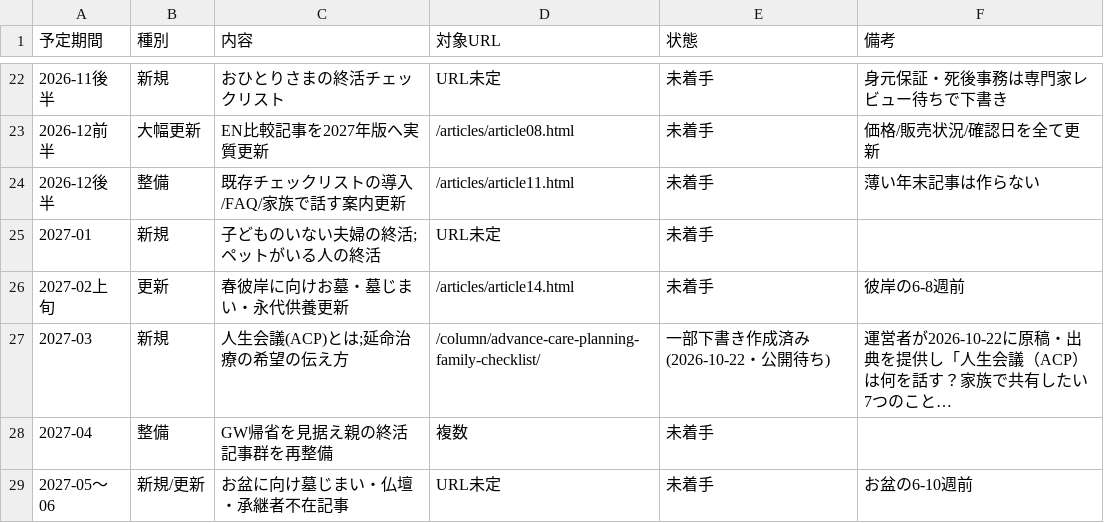
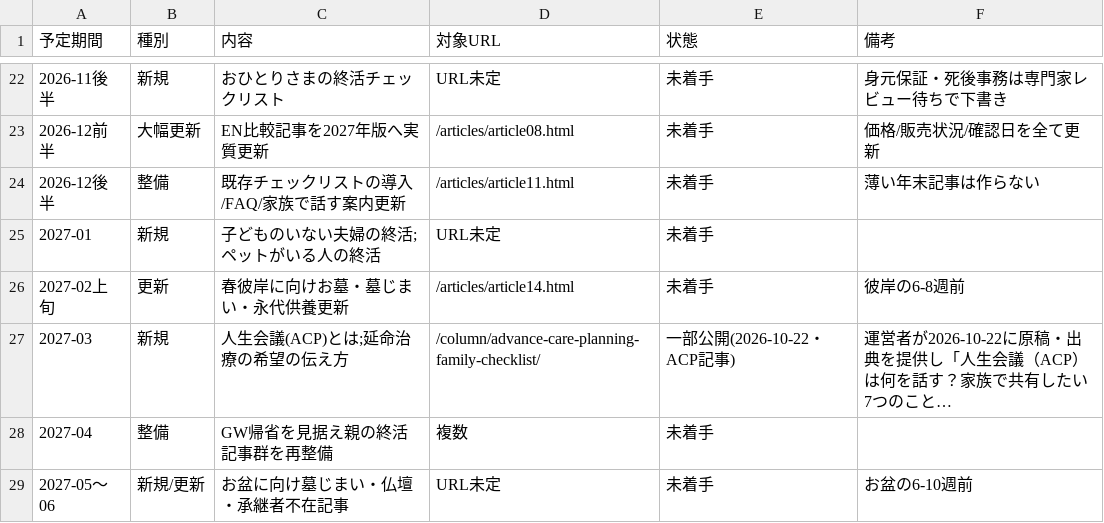
Before and after one commit to tfqys680-jpg/shukatsu-site, a CSV file: docs/seo/editorial-calendar.csv, drawn as a sheet; only a part is shown, gaps mark what is left out; long unchanged cells end in …; the diff names each change by its address in the sheet, - before the commit and + after, or states it on an @@ line.

```diff
--- a/docs/seo/editorial-calendar.csv
+++ b/docs/seo/editorial-calendar.csv
-E27 (状態): 一部下書き作成済み(2026-10-22・公開待ち)
+E27 (状態): 一部公開(2026-10-22・ACP記事)
```
Also changed, not shown: docs/seo/content-inventory.csv, docs/seo/internal-link-map.csv, 9 other files.
